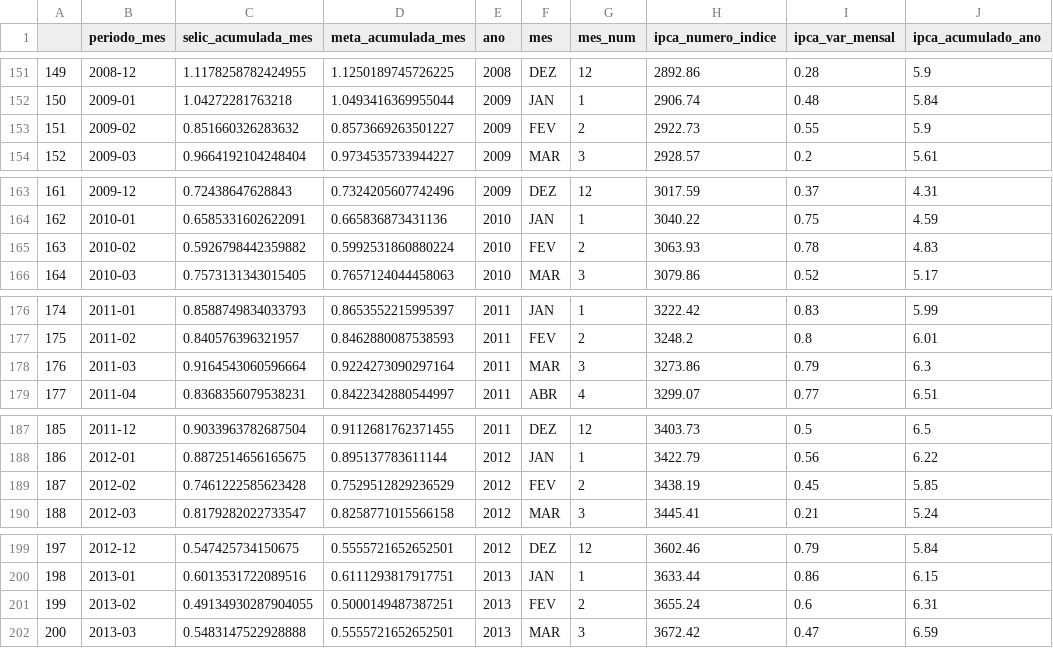
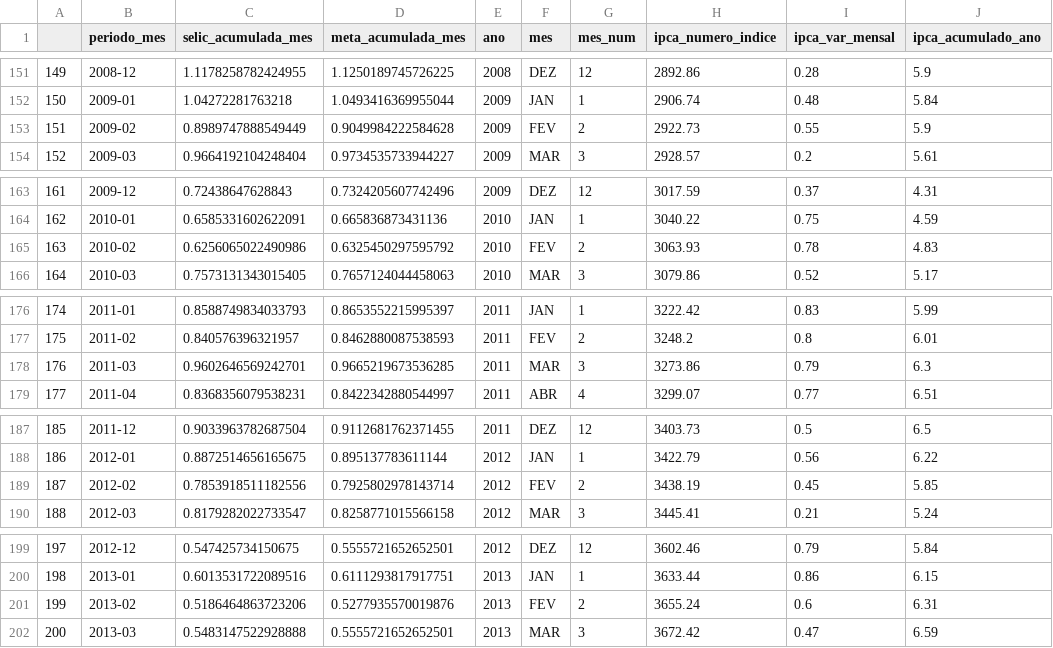
Before and after one commit to mapassos/brazil-macroeconomics-data-analysis-and-pipeline, a CSV file: dados/selic_ipca.csv, drawn as a sheet; only a part is shown, gaps mark what is left out; the diff covers the shown part only; the diff names each change by its address in the sheet, - before the commit and + after, or states it on an @@ line.

```diff
--- a/dados/selic_ipca.csv
+++ b/dados/selic_ipca.csv
-C153 (selic_acumulada_mes): 0.851660326283632
+C153 (selic_acumulada_mes): 0.8989747888549449
-D153 (meta_acumulada_mes): 0.8573669263501227
+D153 (meta_acumulada_mes): 0.9049984222584628
-C165 (selic_acumulada_mes): 0.5926798442359882
+C165 (selic_acumulada_mes): 0.6256065022490986
-D165 (meta_acumulada_mes): 0.5992531860880224
+D165 (meta_acumulada_mes): 0.6325450297595792
-C178 (selic_acumulada_mes): 0.9164543060596664
+C178 (selic_acumulada_mes): 0.9602646569242701
-D178 (meta_acumulada_mes): 0.9224273090297164
+D178 (meta_acumulada_mes): 0.9665219673536285
-C189 (selic_acumulada_mes): 0.7461222585623428
+C189 (selic_acumulada_mes): 0.7853918511182556
-D189 (meta_acumulada_mes): 0.7529512829236529
+D189 (meta_acumulada_mes): 0.7925802978143714
-C201 (selic_acumulada_mes): 0.49134930287904055
+C201 (selic_acumulada_mes): 0.5186464863723206
-D201 (meta_acumulada_mes): 0.5000149487387251
+D201 (meta_acumulada_mes): 0.5277935570019876
```
Also changed, not shown: 4 added rows and 45 edited cells elsewhere in this file, dados/selic.csv, dados/selic_modificada.csv, 8 other files.
